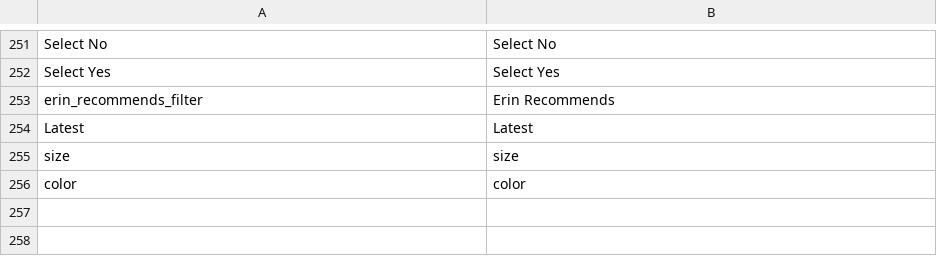
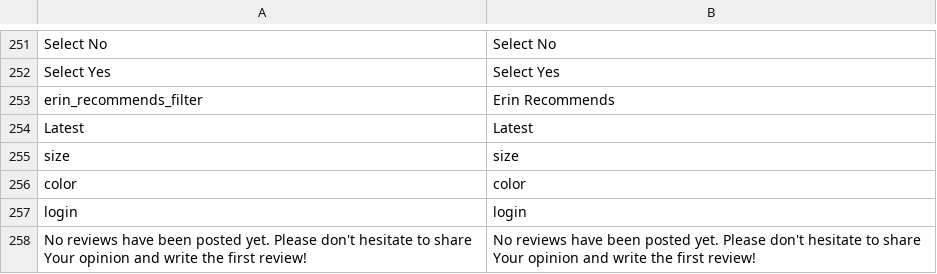
Before and after one commit to denis554/vue-storefront, a CSV file: src/themes/default/resource/i18n/en-US.csv, drawn as a sheet; only a part is shown, gaps mark what is left out; the diff names each change by its address in the sheet, - before the commit and + after, or states it on an @@ line.

Commit message:
Missing translation added

```diff
--- a/src/themes/default/resource/i18n/en-US.csv
+++ b/src/themes/default/resource/i18n/en-US.csv
+row 257: login | login
+row 258: No reviews have been posted yet. Please don't hesitate to share Your opinion and write the first review! | No reviews have been posted yet. Please don't hesitate to share Your opinion and write the first review!
```
